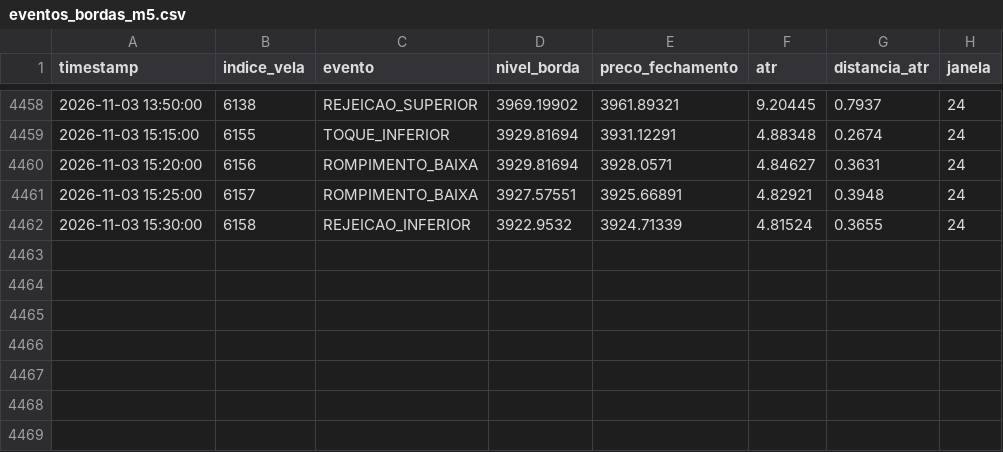
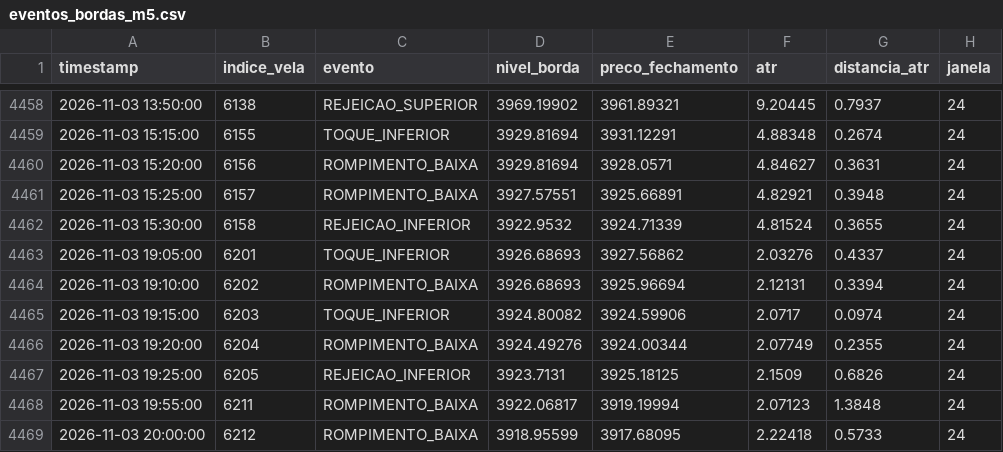
Before and after one commit to loucoparasempre00-ship-it/xauusd-bot-v2-, a CSV file: data/eventos_bordas_m5.csv, drawn as a sheet; only a part is shown, gaps mark what is left out; the diff names each change by its address in the sheet, - before the commit and + after, or states it on an @@ line.

```diff
--- a/data/eventos_bordas_m5.csv
+++ b/data/eventos_bordas_m5.csv
+row 4463: 2026-11-03 19:05:00 | 6201 | TOQUE_INFERIOR | 3926.68693 | 3927.56862 | 2.03276 | 0.4337 | 24
+row 4464: 2026-11-03 19:10:00 | 6202 | ROMPIMENTO_BAIXA | 3926.68693 | 3925.96694 | 2.12131 | 0.3394 | 24
+row 4465: 2026-11-03 19:15:00 | 6203 | TOQUE_INFERIOR | 3924.80082 | 3924.59906 | 2.0717 | 0.0974 | 24
+row 4466: 2026-11-03 19:20:00 | 6204 | ROMPIMENTO_BAIXA | 3924.49276 | 3924.00344 | 2.07749 | 0.2355 | 24
+row 4467: 2026-11-03 19:25:00 | 6205 | REJEICAO_INFERIOR | 3923.7131 | 3925.18125 | 2.1509 | 0.6826 | 24
+row 4468: 2026-11-03 19:55:00 | 6211 | ROMPIMENTO_BAIXA | 3922.06817 | 3919.19994 | 2.07123 | 1.3848 | 24
+row 4469: 2026-11-03 20:00:00 | 6212 | ROMPIMENTO_BAIXA | 3918.95599 | 3917.68095 | 2.22418 | 0.5733 | 24
```
Also changed, not shown: data/estatisticas_regioes_m5.csv, data/relatorio_geral_tabuleiro_m5.csv, 7 other files.
